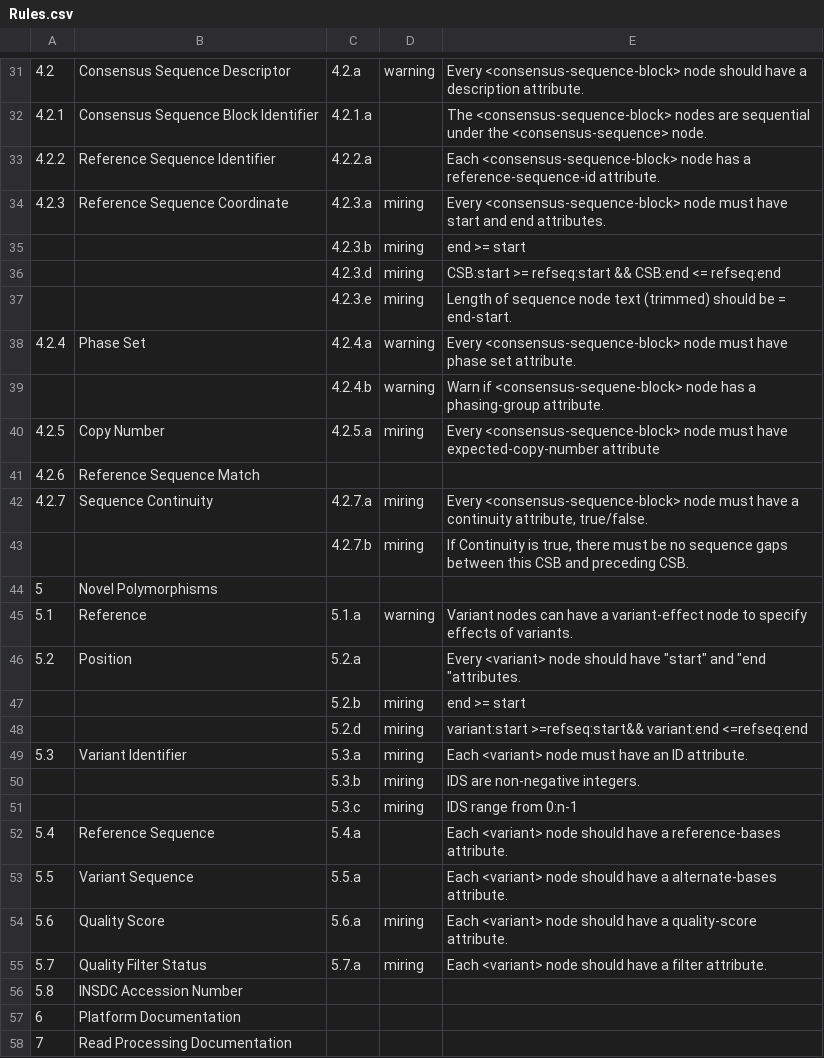
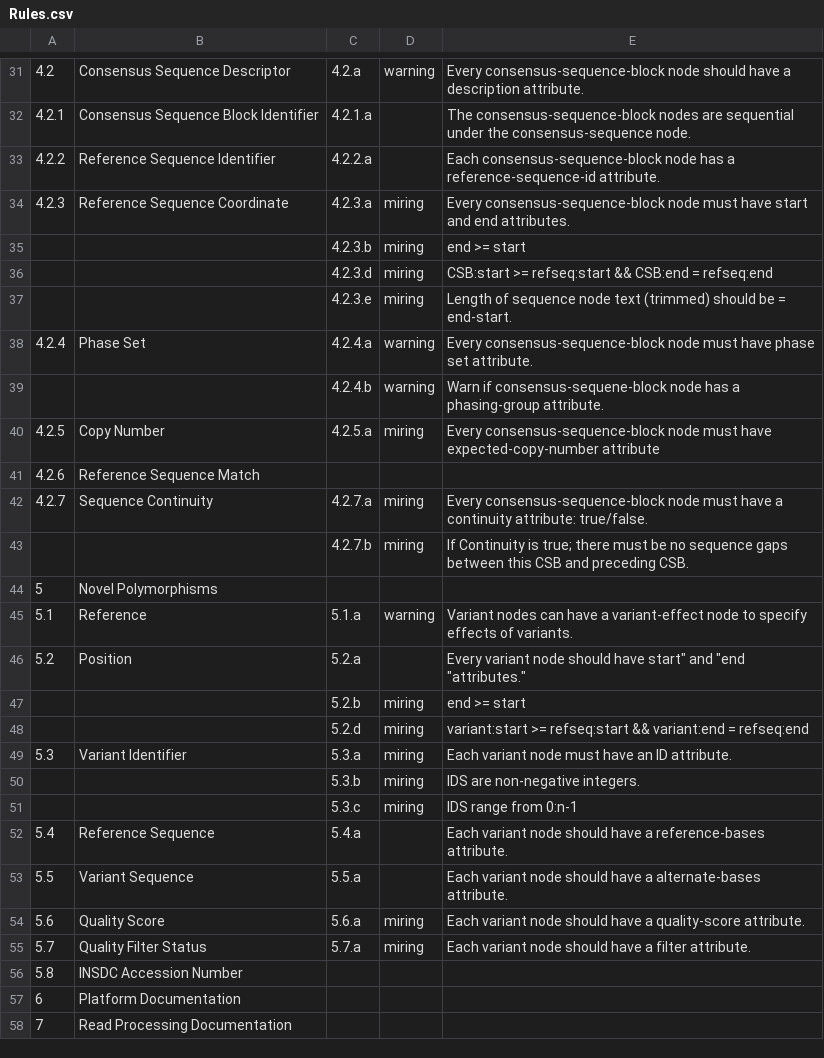
Before and after one commit to nmdp-bioinformatics/miring-validator, a CSV file: WebContent/rules/Rules.csv, drawn as a sheet; only a part is shown, gaps mark what is left out; the diff covers the shown part only; the diff names each change by its address in the sheet, - before the commit and + after, or states it on an @@ line.

```diff
--- a/WebContent/rules/Rules.csv
+++ b/WebContent/rules/Rules.csv
-E31: Every <consensus-sequence-block> node should…
+E31: Every consensus-sequence-block node should…
-E32: The <consensus-sequence-block> nodes are sequential under the <consensus-sequence> node.
+E32: The consensus-sequence-block nodes are sequential under the consensus-sequence node.
-E33: Each <consensus-sequence-block> node has…
+E33: Each consensus-sequence-block node has…
-E34: Every <consensus-sequence-block> node must…
+E34: Every consensus-sequence-block node must…
-E36: …&& CSB:end <= refseq:end
+E36: …&& CSB:end = refseq:end
-E38: Every <consensus-sequence-block> node must…
+E38: Every consensus-sequence-block node must…
-E39: Warn if <consensus-sequene-block> node has…
+E39: Warn if consensus-sequene-block node has…
-E40: Every <consensus-sequence-block> node must…
+E40: Every consensus-sequence-block node must…
-E42: Every <consensus-sequence-block> node must have a continuity attribute, true/false.
+E42: Every consensus-sequence-block node must have a continuity attribute: true/false.
-E43: …Continuity is true, there must…
+E43: …Continuity is true; there must…
-E46: Every <variant> node should have "start" and "end "attributes.
+E46: Every variant node should have start" and "end "attributes."
-E48: variant:start >=refseq:start&& variant:end <=refseq:end
+E48: variant:start >= refseq:start && variant:end = refseq:end
-E49: Each <variant> node must have an ID attribute.
+E49: Each variant node must have an ID attribute.
-E52: Each <variant> node should…
+E52: Each variant node should…
-E53: Each <variant> node should…
+E53: Each variant node should…
-E54: Each <variant> node should…
+E54: Each variant node should…
-E55: Each <variant> node should…
+E55: Each variant node should…
```
Also changed, not shown: 22 edited cells elsewhere in this file, 2 other files.
